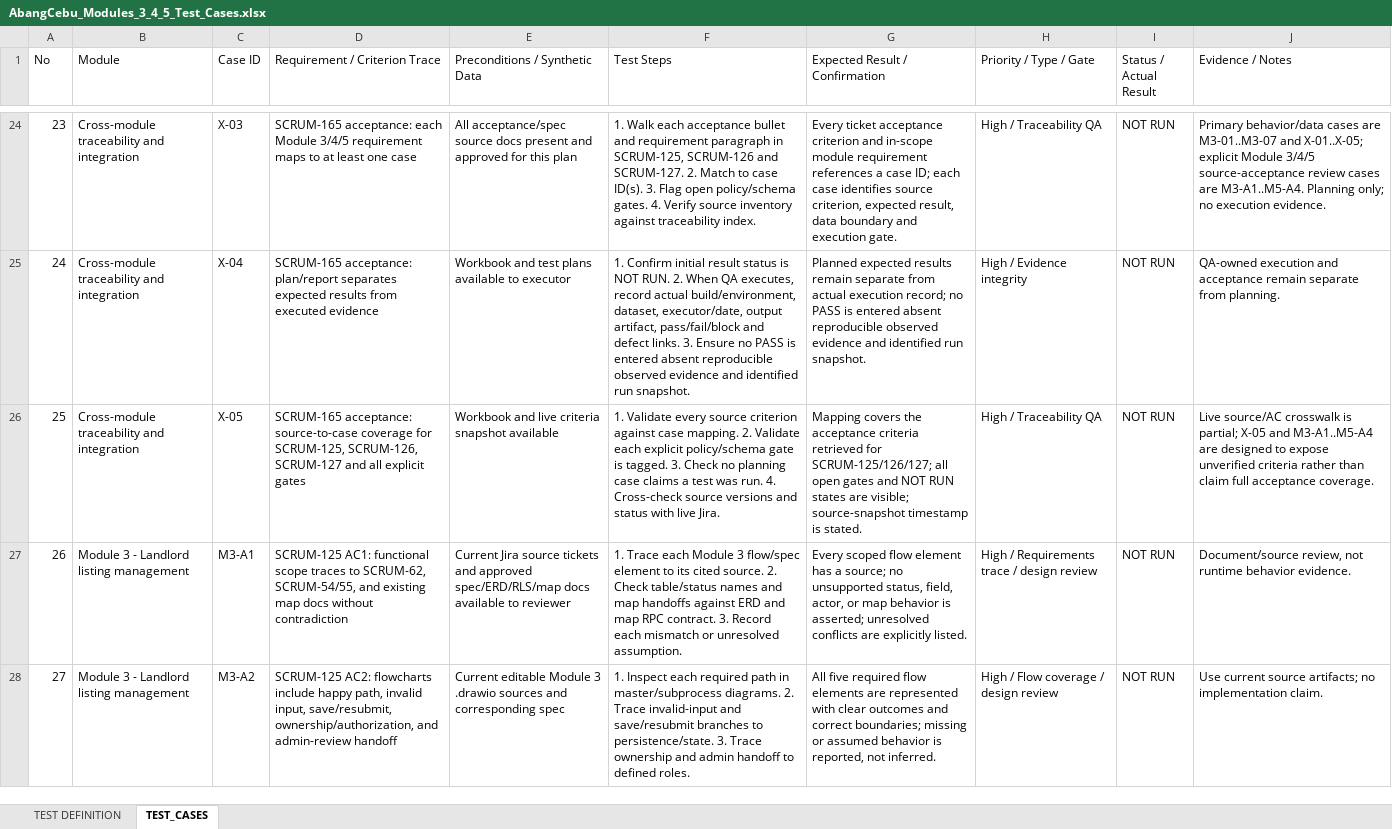
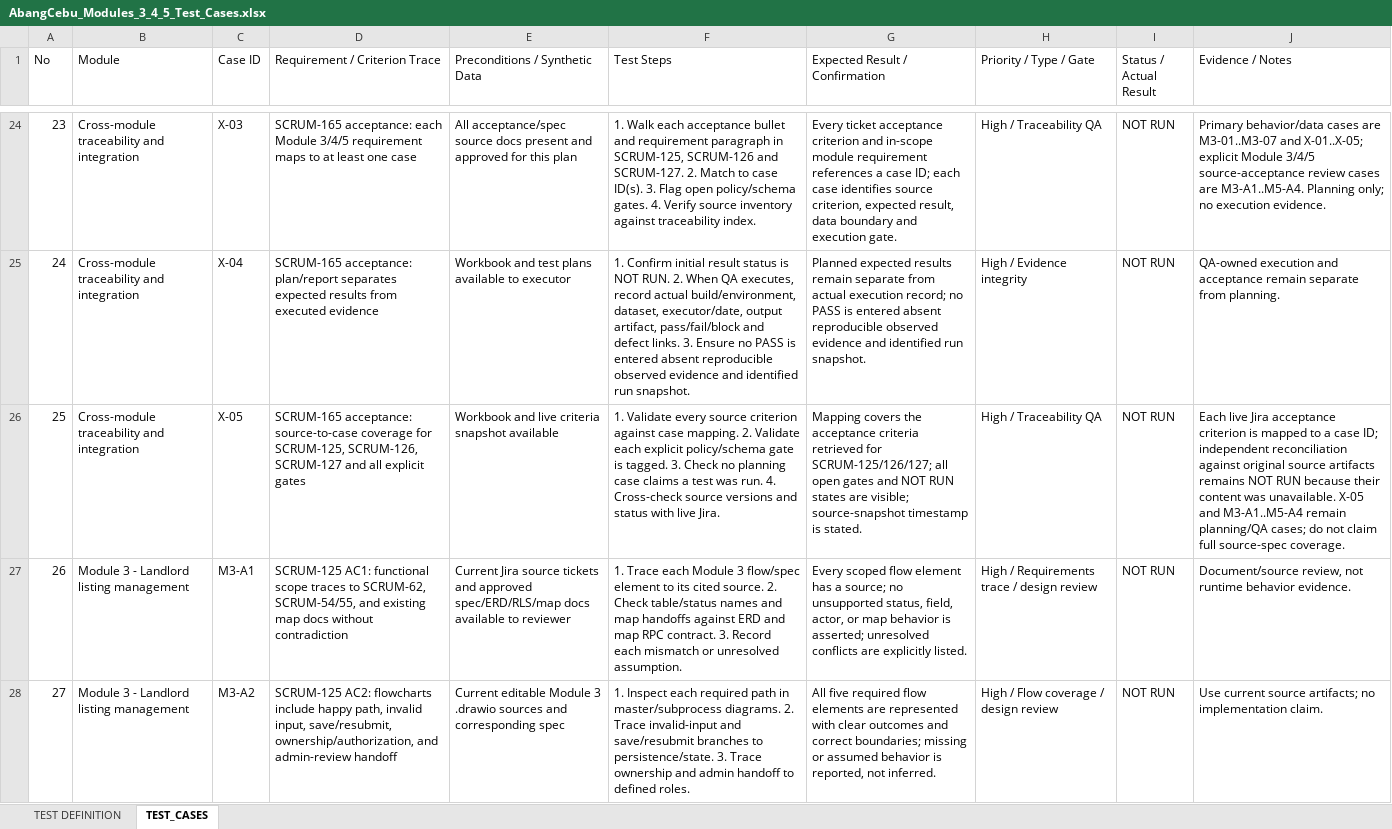
Before and after one commit to hermarDev/Abang_Cebu_AI_Group2, an Excel workbook: docs/testing/AbangCebu_Modules_3_4_5_Test_Cases.xlsx, sheet TEST_CASES, drawn as a sheet; only a part is shown, gaps mark what is left out; values as stored, in another font and other column widths than the file's, no borders; the diff names each change by its address in the sheet, - before the commit and + after, or states it on an @@ line.

Commit message:
docs(SCRUM-165): clarify Jira AC coverage limits

```diff
--- a/docs/testing/AbangCebu_Modules_3_4_5_Test_Cases.xlsx (sheet TEST_CASES)
+++ b/docs/testing/AbangCebu_Modules_3_4_5_Test_Cases.xlsx (sheet TEST_CASES)
-J26 (Evidence / Notes): Live source/AC crosswalk is partial; X-05 and M3-A1..M5-A4 are designed to expose unverified criteria rather than claim full acceptance coverage.
+J26 (Evidence / Notes): Each live Jira acceptance criterion is mapped to a case ID; independent reconciliation against original source artifacts remains NOT RUN because their content was unavailable. X-05 and M3-A1..M5-A4 remain planning/QA cases; do not claim full source-spec coverage.
```
Also changed, not shown: sheet TEST DEFINITION, 1 other file.
